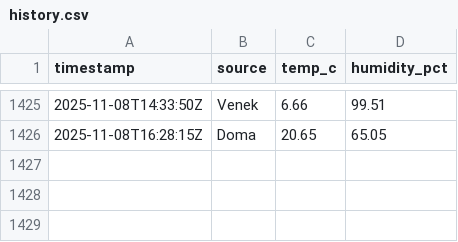
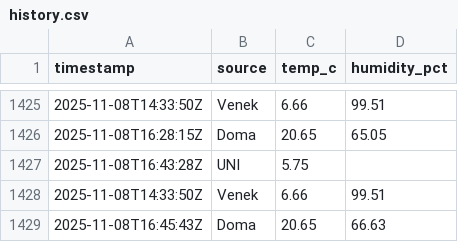
Before and after one commit to rosta70/Teplomer, a CSV file: docs/data/history.csv, drawn as a sheet; only a part is shown, gaps mark what is left out; the diff names each change by its address in the sheet, - before the commit and + after, or states it on an @@ line.

```diff
--- a/docs/data/history.csv
+++ b/docs/data/history.csv
+row 1427: 2025-11-08T16:43:28Z | UNI | 5.75
+row 1428: 2025-11-08T14:33:50Z | Venek | 6.66 | 99.51
+row 1429: 2025-11-08T16:45:43Z | Doma | 20.65 | 66.63
```
